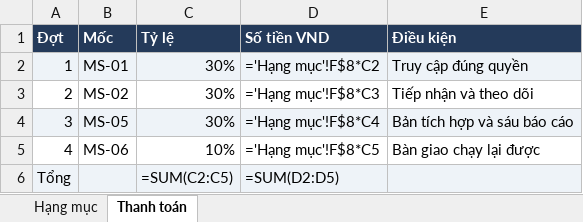
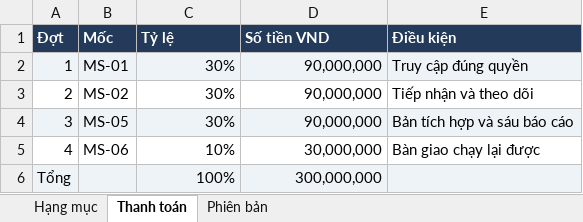
Before and after one commit to nathyu-le/directorofstudentservice, an Excel workbook: docs/05-project/quotation.xlsx, sheet Thanh toán, drawn as a sheet; values as stored, in another font and other column widths than the file's, no borders; formulas without a stored value are shown as written; the diff names each change by its address in the sheet, - before the commit and + after, or states it on an @@ line.

```diff
--- a/docs/05-project/quotation.xlsx (sheet Thanh toán)
+++ b/docs/05-project/quotation.xlsx (sheet Thanh toán)
+sheet tab: Phiên bản
-D2 (Số tiền VND): ='Hạng mục'!F$8*C2
+D2 (Số tiền VND): 90,000,000
-D3 (Số tiền VND): ='Hạng mục'!F$8*C3
+D3 (Số tiền VND): 90,000,000
-D4 (Số tiền VND): ='Hạng mục'!F$8*C4
+D4 (Số tiền VND): 90,000,000
-D5 (Số tiền VND): ='Hạng mục'!F$8*C5
+D5 (Số tiền VND): 30,000,000
-C6 (Tỷ lệ): =SUM(C2:C5)
+C6 (Tỷ lệ): 100%
-D6 (Số tiền VND): =SUM(D2:D5)
+D6 (Số tiền VND): 300,000,000
```
Also changed, not shown: sheet Hạng mục, 5 other files.
